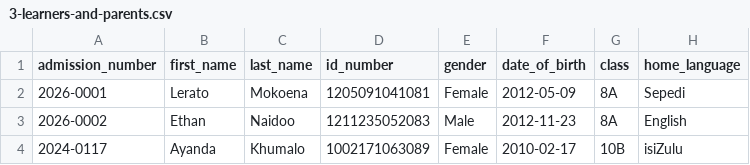
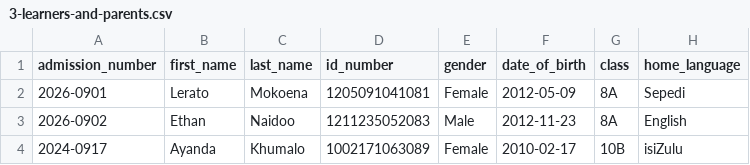
Before and after one commit to PGrooveSA/FerriDash, a CSV file: templates/import/3-learners-and-parents.csv, drawn as a sheet; only a part is shown; the diff names each change by its address in the sheet, - before the commit and + after, or states it on an @@ line.

```diff
--- a/templates/import/3-learners-and-parents.csv
+++ b/templates/import/3-learners-and-parents.csv
-A2 (admission_number): 2026-0001
+A2 (admission_number): 2026-0901
-A3 (admission_number): 2026-0002
+A3 (admission_number): 2026-0902
-A4 (admission_number): 2024-0117
+A4 (admission_number): 2024-0917
```
Also changed, not shown: 12 other files.
